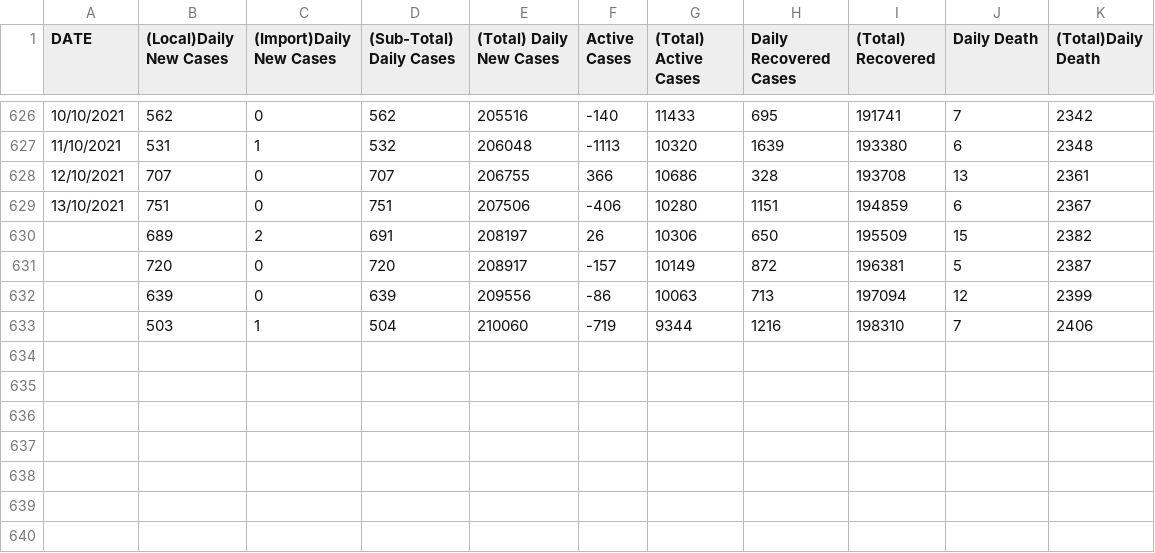
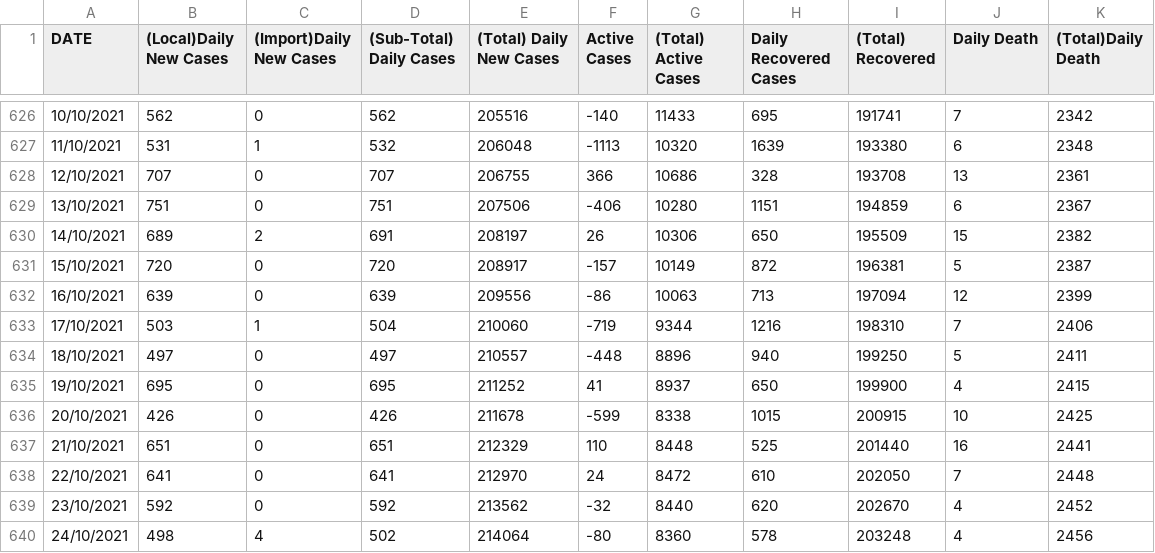
Before and after one commit to DataOptimalGroup/COVID19-MALAYSIA, a CSV file: SABAH.csv, drawn as a sheet; only a part is shown, gaps mark what is left out.

```diff
--- a/SABAH.csv
+++ b/SABAH.csv
@@ -629,5 +629,12 @@ DATE,(Local)Daily New Cases,(Import)Daily New Cases,(Sub-Total) Daily Cases,(Tot
 13/10/2021,751,0,751,207506,-406,10280,1151,194859,6,2367
-,689,2,691,208197,26,10306,650,195509,15,2382
-,720,0,720,208917,-157,10149,872,196381,5,2387
-,639,0,639,209556,-86,10063,713,197094,12,2399
-,503,1,504,210060,-719,9344,1216,198310,7,2406
+14/10/2021,689,2,691,208197,26,10306,650,195509,15,2382
+15/10/2021,720,0,720,208917,-157,10149,872,196381,5,2387
+16/10/2021,639,0,639,209556,-86,10063,713,197094,12,2399
+17/10/2021,503,1,504,210060,-719,9344,1216,198310,7,2406
+18/10/2021,497,0,497,210557,-448,8896,940,199250,5,2411
+19/10/2021,695,0,695,211252,41,8937,650,199900,4,2415
+20/10/2021,426,0,426,211678,-599,8338,1015,200915,10,2425
+21/10/2021,651,0,651,212329,110,8448,525,201440,16,2441
+22/10/2021,641,0,641,212970,24,8472,610,202050,7,2448
+23/10/2021,592,0,592,213562,-32,8440,620,202670,4,2452
+24/10/2021,498,4,502,214064,-80,8360,578,203248,4,2456
```
Also changed, not shown: COVID-19 Malaysia - TOTAL IN-DETAILS.csv, KELANTAN.csv, 14 other files.
